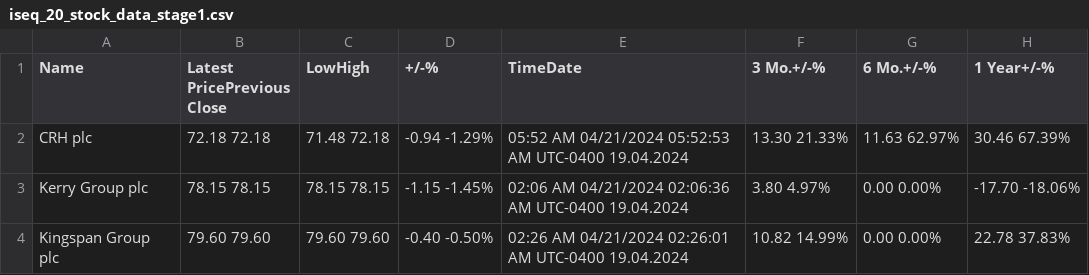
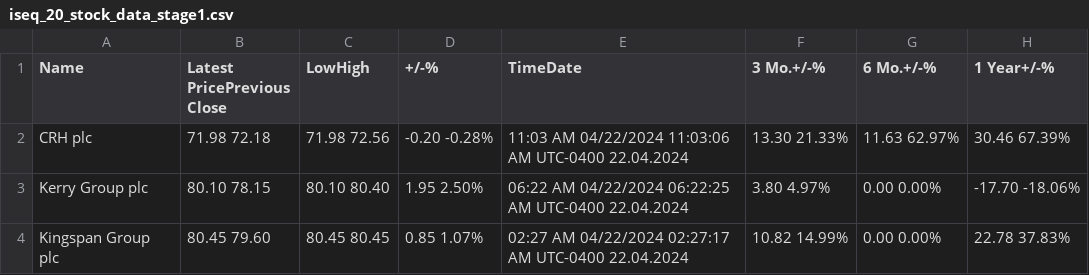
Before and after one commit to cmimholz/hslu-cip, a CSV file: Group8__ImholzA_AntonB_GonzalezC/Anton_Victor_studentB/Data/stage1/iseq_20_stock_data_stage1.csv, drawn as a sheet.

```diff
--- a/Group8__ImholzA_AntonB_GonzalezC/Anton_Victor_studentB/Data/stage1/iseq_20_stock_data_stage1.csv
+++ b/Group8__ImholzA_AntonB_GonzalezC/Anton_Victor_studentB/Data/stage1/iseq_20_stock_data_stage1.csv
@@ -1,4 +1,4 @@
 Name,Latest PricePrevious Close,LowHigh,+/-%,TimeDate,3 Mo.+/-%,6 Mo.+/-%,1 Year+/-%
-CRH plc,72.18 72.18,71.48 72.18,-0.94 -1.29%,05:52 AM 04/21/2024 05:52:53 AM UTC-0400 19.04.2024,13.30 21.33%,11.63 62.97%,30.46 67.39%
-Kerry Group plc,78.15 78.15,78.15 78.15,-1.15 -1.45%,02:06 AM 04/21/2024 02:06:36 AM UTC-0400 19.04.2024,3.80 4.97%,0.00 0.00%,-17.70 -18.06%
-Kingspan Group plc,79.60 79.60,79.60 79.60,-0.40 -0.50%,02:26 AM 04/21/2024 02:26:01 AM UTC-0400 19.04.2024,10.82 14.99%,0.00 0.00%,22.78 37.83%
+CRH plc,71.98 72.18,71.98 72.56,-0.20 -0.28%,11:03 AM 04/22/2024 11:03:06 AM UTC-0400 22.04.2024,13.30 21.33%,11.63 62.97%,30.46 67.39%
+Kerry Group plc,80.10 78.15,80.10 80.40,1.95 2.50%,06:22 AM 04/22/2024 06:22:25 AM UTC-0400 22.04.2024,3.80 4.97%,0.00 0.00%,-17.70 -18.06%
+Kingspan Group plc,80.45 79.60,80.45 80.45,0.85 1.07%,02:27 AM 04/22/2024 02:27:17 AM UTC-0400 22.04.2024,10.82 14.99%,0.00 0.00%,22.78 37.83%
```
Also changed, not shown: Group8__ImholzA_AntonB_GonzalezC/Anton_Victor_studentB/Data/stage1/bel_20_stock_data_stage1.csv, Group8__ImholzA_AntonB_GonzalezC/Anton_Victor_studentB/Data/stage1/cac_40_stock_data_stage1.csv, 7 other files.
